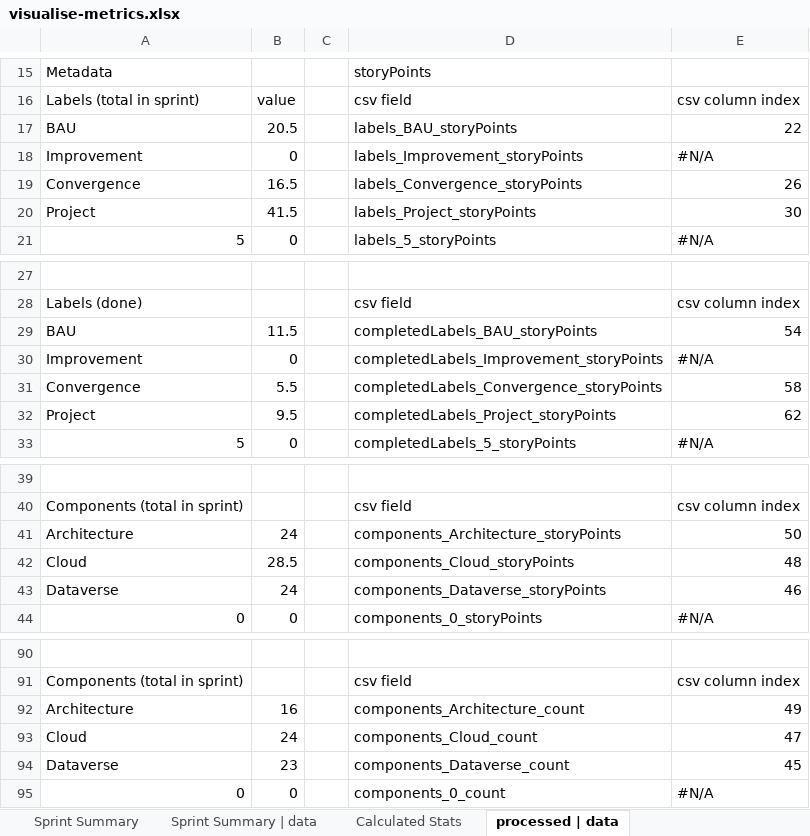
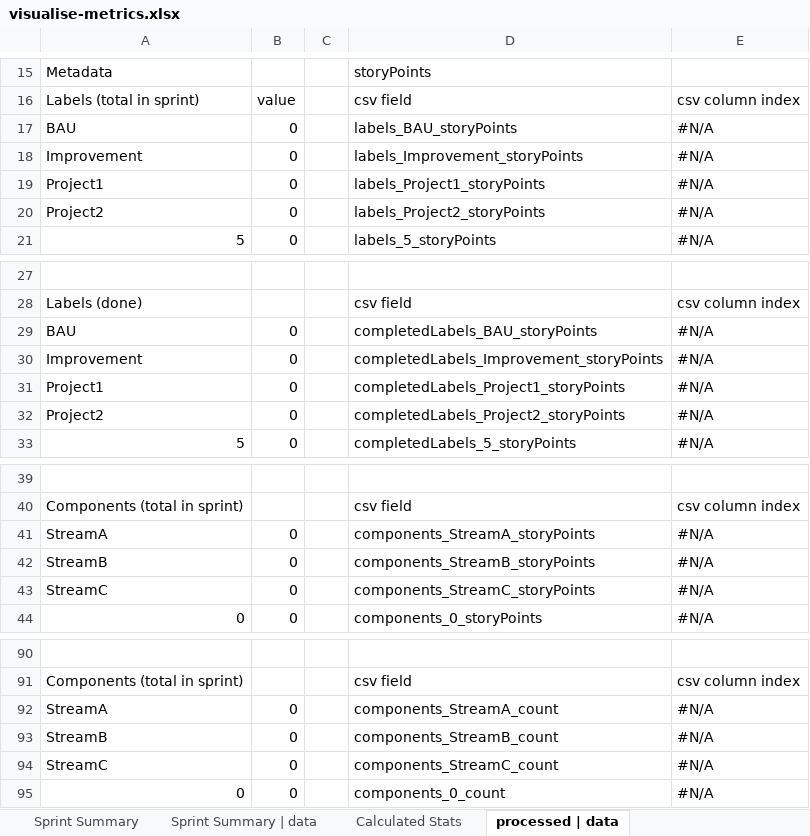
Before and after one commit to ctracey/sprint-metrics_webapp, an Excel workbook: steps/visualise-metrics/visualise-metrics.xlsx, sheet processed | data, drawn as a sheet; only a part is shown, gaps mark what is left out; values as stored, in another font and other column widths than the file's, no cell formats; removed rows and columns are numbered as before the commit, all else as after; the diff covers the shown part only; the diff names each change by its address in the sheet, - before the commit and + after, or states it on an @@ line.

```diff
--- a/steps/visualise-metrics/visualise-metrics.xlsx (sheet processed | data)
+++ b/steps/visualise-metrics/visualise-metrics.xlsx (sheet processed | data)
-B17: 20.5
+B17: 0
-E17: 22
+E17: #N/A
-row 19: Convergence | 16.5 |  | labels_Convergence_storyPoints | 26
-row 20: Project | 41.5 |  | labels_Project_storyPoints | 30
+row 19: Project1 | 0 |  | labels_Project1_storyPoints | #N/A
+row 20: Project2 | 0 |  | labels_Project2_storyPoints | #N/A
-B29: 11.5
+B29: 0
-E29: 54
+E29: #N/A
-row 31: Convergence | 5.5 |  | completedLabels_Convergence_storyPoints | 58
-row 32: Project | 9.5 |  | completedLabels_Project_storyPoints | 62
+row 31: Project1 | 0 |  | completedLabels_Project1_storyPoints | #N/A
+row 32: Project2 | 0 |  | completedLabels_Project2_storyPoints | #N/A
-row 41: Architecture | 24 |  | components_Architecture_storyPoints | 50
-row 42: Cloud | 28.5 |  | components_Cloud_storyPoints | 48
-row 43: Dataverse | 24 |  | components_Dataverse_storyPoints | 46
+row 41: StreamA | 0 |  | components_StreamA_storyPoints | #N/A
+row 42: StreamB | 0 |  | components_StreamB_storyPoints | #N/A
+row 43: StreamC | 0 |  | components_StreamC_storyPoints | #N/A
-row 92: Architecture | 16 |  | components_Architecture_count | 49
-row 93: Cloud | 24 |  | components_Cloud_count | 47
-row 94: Dataverse | 23 |  | components_Dataverse_count | 45
+row 92: StreamA | 0 |  | components_StreamA_count | #N/A
+row 93: StreamB | 0 |  | components_StreamB_count | #N/A
+row 94: StreamC | 0 |  | components_StreamC_count | #N/A
```
Also changed, not shown: 9 added rows, 8 removed rows and 66 edited cells elsewhere in this sheet, sheet Calculated Stats, sheet rawdata | iteration analysis, sheet Sprint Summary | data, sheet Sprint Summary, other sheet tabs, cell formats, charts or pictures.
